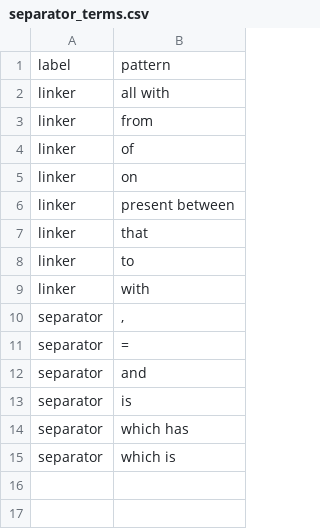
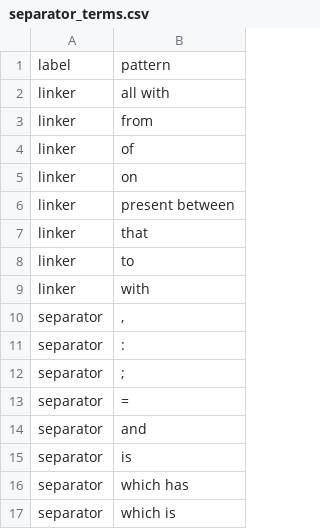
Before and after one commit to rafelafrance/AnopluraTraiter, a CSV file: anoplura/rules/terms/separator_terms.csv, drawn as a sheet; the diff names each change by its address in the sheet, - before the commit and + after, or states it on an @@ line.

```diff
--- a/anoplura/rules/terms/separator_terms.csv
+++ b/anoplura/rules/terms/separator_terms.csv
+row 11: separator | :
+row 12: separator | ;
```
Also changed, not shown: anoplura/rules/terms/dimension_terms.csv, 16 other files.
